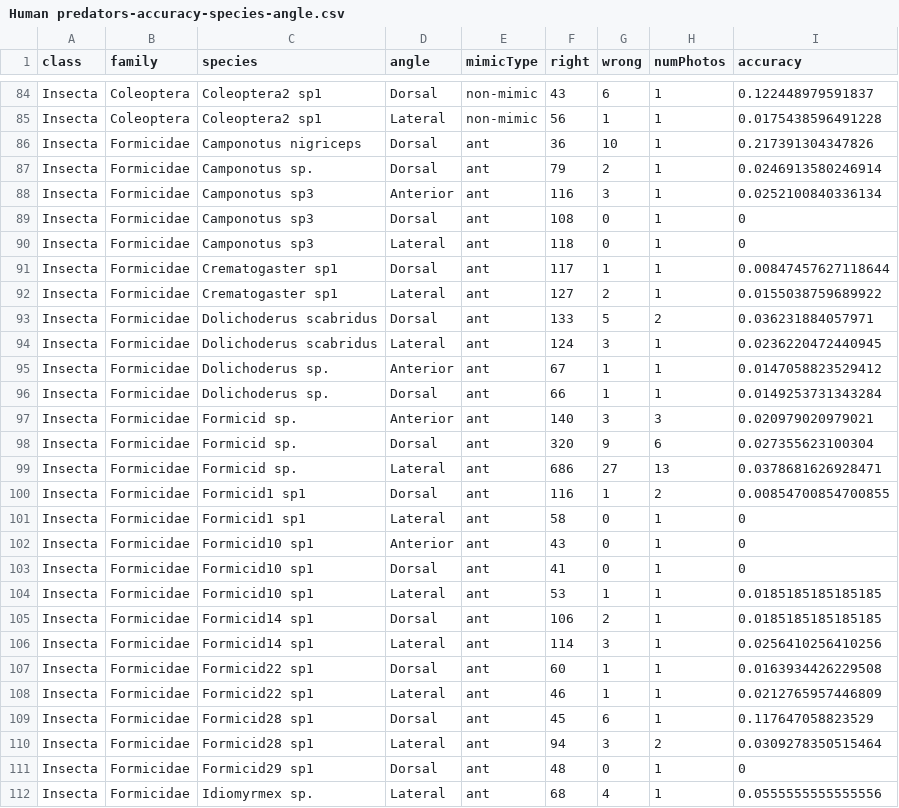
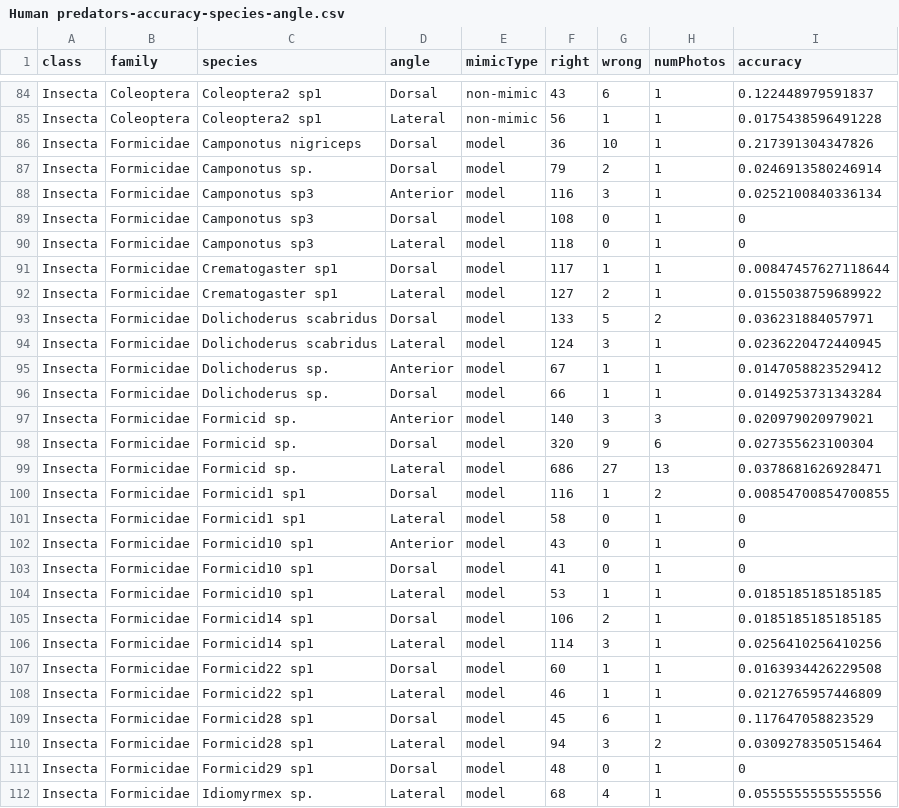
Before and after one commit to JimMcL/measuring-mimicry, a CSV file: HumanPredators/output/Human predators-accuracy-species-angle.csv, drawn as a sheet; only a part is shown, gaps mark what is left out; the diff covers the shown part only.

```diff
--- a/HumanPredators/output/Human predators-accuracy-species-angle.csv
+++ b/HumanPredators/output/Human predators-accuracy-species-angle.csv
@@ -85,28 +85,28 @@
 "Insecta","Coleoptera","Coleoptera2 sp1","Lateral","non-mimic",56,1,1,0.0175438596491228
-"Insecta","Formicidae","Camponotus nigriceps","Dorsal","ant",36,10,1,0.217391304347826
-"Insecta","Formicidae","Camponotus sp.","Dorsal","ant",79,2,1,0.0246913580246914
-"Insecta","Formicidae","Camponotus sp3","Anterior","ant",116,3,1,0.0252100840336134
-"Insecta","Formicidae","Camponotus sp3","Dorsal","ant",108,0,1,0
-"Insecta","Formicidae","Camponotus sp3","Lateral","ant",118,0,1,0
-"Insecta","Formicidae","Crematogaster sp1","Dorsal","ant",117,1,1,0.00847457627118644
-"Insecta","Formicidae","Crematogaster sp1","Lateral","ant",127,2,1,0.0155038759689922
-"Insecta","Formicidae","Dolichoderus scabridus","Dorsal","ant",133,5,2,0.036231884057971
-"Insecta","Formicidae","Dolichoderus scabridus","Lateral","ant",124,3,1,0.0236220472440945
-"Insecta","Formicidae","Dolichoderus sp.","Anterior","ant",67,1,1,0.0147058823529412
-"Insecta","Formicidae","Dolichoderus sp.","Dorsal","ant",66,1,1,0.0149253731343284
-"Insecta","Formicidae","Formicid sp.","Anterior","ant",140,3,3,0.020979020979021
-"Insecta","Formicidae","Formicid sp.","Dorsal","ant",320,9,6,0.027355623100304
-"Insecta","Formicidae","Formicid sp.","Lateral","ant",686,27,13,0.0378681626928471
-"Insecta","Formicidae","Formicid1 sp1","Dorsal","ant",116,1,2,0.00854700854700855
-"Insecta","Formicidae","Formicid1 sp1","Lateral","ant",58,0,1,0
-"Insecta","Formicidae","Formicid10 sp1","Anterior","ant",43,0,1,0
-"Insecta","Formicidae","Formicid10 sp1","Dorsal","ant",41,0,1,0
-"Insecta","Formicidae","Formicid10 sp1","Lateral","ant",53,1,1,0.0185185185185185
-"Insecta","Formicidae","Formicid14 sp1","Dorsal","ant",106,2,1,0.0185185185185185
-"Insecta","Formicidae","Formicid14 sp1","Lateral","ant",114,3,1,0.0256410256410256
-"Insecta","Formicidae","Formicid22 sp1","Dorsal","ant",60,1,1,0.0163934426229508
-"Insecta","Formicidae","Formicid22 sp1","Lateral","ant",46,1,1,0.0212765957446809
-"Insecta","Formicidae","Formicid28 sp1","Dorsal","ant",45,6,1,0.117647058823529
-"Insecta","Formicidae","Formicid28 sp1","Lateral","ant",94,3,2,0.0309278350515464
-"Insecta","Formicidae","Formicid29 sp1","Dorsal","ant",48,0,1,0
-"Insecta","Formicidae","Idiomyrmex sp.","Lateral","ant",68,4,1,0.0555555555555556
+"Insecta","Formicidae","Camponotus nigriceps","Dorsal","model",36,10,1,0.217391304347826
+"Insecta","Formicidae","Camponotus sp.","Dorsal","model",79,2,1,0.0246913580246914
+"Insecta","Formicidae","Camponotus sp3","Anterior","model",116,3,1,0.0252100840336134
+"Insecta","Formicidae","Camponotus sp3","Dorsal","model",108,0,1,0
+"Insecta","Formicidae","Camponotus sp3","Lateral","model",118,0,1,0
+"Insecta","Formicidae","Crematogaster sp1","Dorsal","model",117,1,1,0.00847457627118644
+"Insecta","Formicidae","Crematogaster sp1","Lateral","model",127,2,1,0.0155038759689922
+"Insecta","Formicidae","Dolichoderus scabridus","Dorsal","model",133,5,2,0.036231884057971
+"Insecta","Formicidae","Dolichoderus scabridus","Lateral","model",124,3,1,0.0236220472440945
+"Insecta","Formicidae","Dolichoderus sp.","Anterior","model",67,1,1,0.0147058823529412
+"Insecta","Formicidae","Dolichoderus sp.","Dorsal","model",66,1,1,0.0149253731343284
+"Insecta","Formicidae","Formicid sp.","Anterior","model",140,3,3,0.020979020979021
+"Insecta","Formicidae","Formicid sp.","Dorsal","model",320,9,6,0.027355623100304
+"Insecta","Formicidae","Formicid sp.","Lateral","model",686,27,13,0.0378681626928471
+"Insecta","Formicidae","Formicid1 sp1","Dorsal","model",116,1,2,0.00854700854700855
+"Insecta","Formicidae","Formicid1 sp1","Lateral","model",58,0,1,0
+"Insecta","Formicidae","Formicid10 sp1","Anterior","model",43,0,1,0
+"Insecta","Formicidae","Formicid10 sp1","Dorsal","model",41,0,1,0
+"Insecta","Formicidae","Formicid10 sp1","Lateral","model",53,1,1,0.0185185185185185
+"Insecta","Formicidae","Formicid14 sp1","Dorsal","model",106,2,1,0.0185185185185185
+"Insecta","Formicidae","Formicid14 sp1","Lateral","model",114,3,1,0.0256410256410256
+"Insecta","Formicidae","Formicid22 sp1","Dorsal","model",60,1,1,0.0163934426229508
+"Insecta","Formicidae","Formicid22 sp1","Lateral","model",46,1,1,0.0212765957446809
+"Insecta","Formicidae","Formicid28 sp1","Dorsal","model",45,6,1,0.117647058823529
+"Insecta","Formicidae","Formicid28 sp1","Lateral","model",94,3,2,0.0309278350515464
+"Insecta","Formicidae","Formicid29 sp1","Dorsal","model",48,0,1,0
+"Insecta","Formicidae","Idiomyrmex sp.","Lateral","model",68,4,1,0.0555555555555556
```
Also changed, not shown: 13 edited cells elsewhere in this file, HumanPredators/output/Human predators-accuracy-images.csv, HumanPredators/output/Human predators-accuracy-species.csv, 3 other files.
